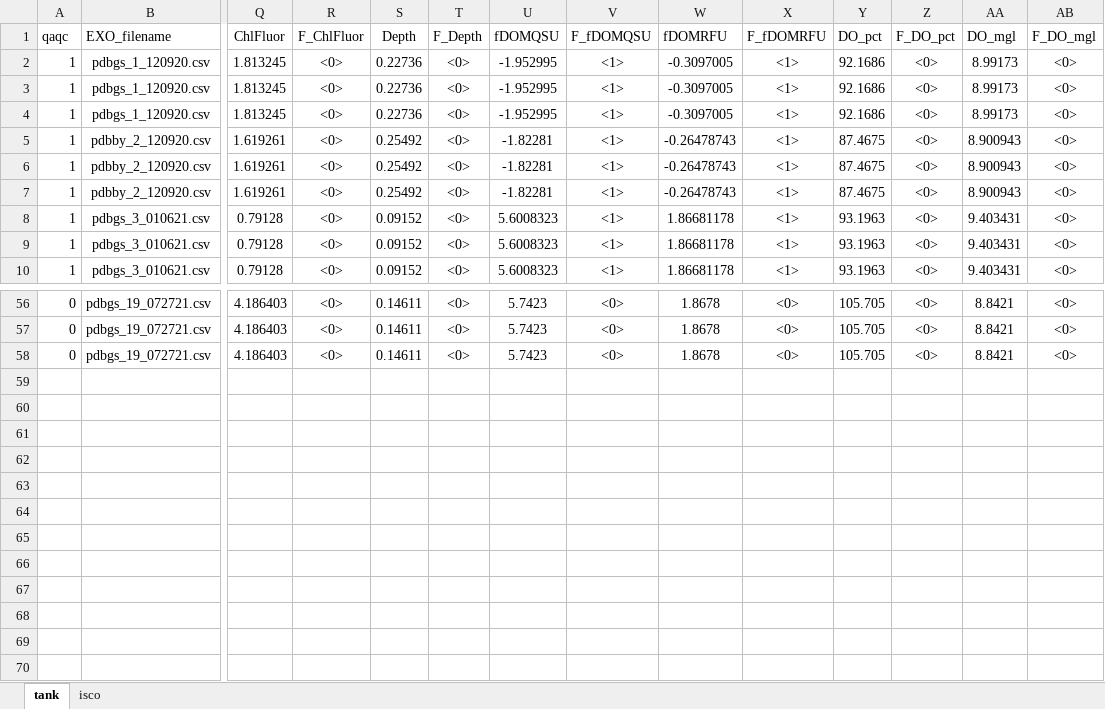
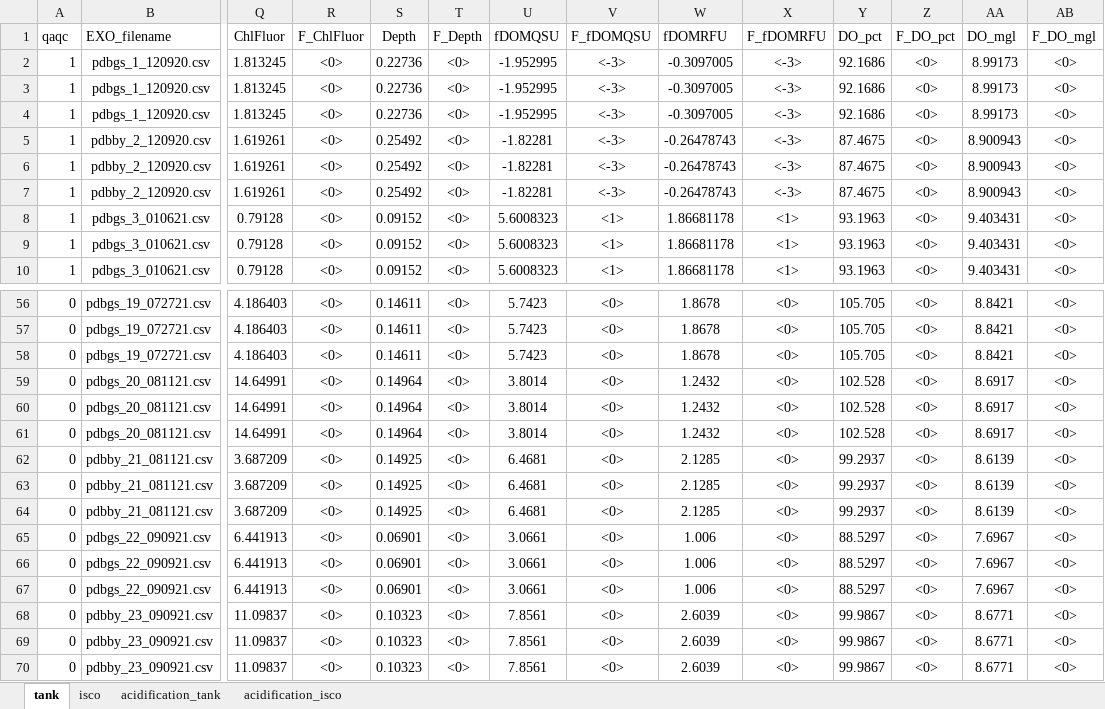
Before and after one commit to skdunnigan/chla-nerrs-catalyst, an Excel workbook: analysis/chla_2.1_pdb.xlsx, sheet tank, drawn as a sheet; only a part is shown, gaps mark what is left out; values as stored, in another font and other column widths than the file's, no borders; rows hold the shown columns only; the diff names each change by its address in the sheet, - before the commit and + after, or states it on an @@ line.

```diff
--- a/analysis/chla_2.1_pdb.xlsx (sheet tank)
+++ b/analysis/chla_2.1_pdb.xlsx (sheet tank)
+sheet tab: acidification_tank
+sheet tab: acidification_isco
-V2:V7 (F_fDOMQSU): <1>
+V2:V7 (F_fDOMQSU): <-3>
-X2:X7 (F_fDOMRFU): <1>
+X2:X7 (F_fDOMRFU): <-3>
+row 59: 0 | pdbgs_20_081121.csv | 14.64991 | <0> | 0.14964 | <0> | 3.8014 | <0> | 1.2432 | <0> | 102.528 | <0> | 8.6917 | <0>
+row 60: 0 | pdbgs_20_081121.csv | 14.64991 | <0> | 0.14964 | <0> | 3.8014 | <0> | 1.2432 | <0> | 102.528 | <0> | 8.6917 | <0>
+row 61: 0 | pdbgs_20_081121.csv | 14.64991 | <0> | 0.14964 | <0> | 3.8014 | <0> | 1.2432 | <0> | 102.528 | <0> | 8.6917 | <0>
+row 62: 0 | pdbby_21_081121.csv | 3.687209 | <0> | 0.14925 | <0> | 6.4681 | <0> | 2.1285 | <0> | 99.2937 | <0> | 8.6139 | <0>
+row 63: 0 | pdbby_21_081121.csv | 3.687209 | <0> | 0.14925 | <0> | 6.4681 | <0> | 2.1285 | <0> | 99.2937 | <0> | 8.6139 | <0>
+row 64: 0 | pdbby_21_081121.csv | 3.687209 | <0> | 0.14925 | <0> | 6.4681 | <0> | 2.1285 | <0> | 99.2937 | <0> | 8.6139 | <0>
+row 65: 0 | pdbgs_22_090921.csv | 6.441913 | <0> | 0.06901 | <0> | 3.0661 | <0> | 1.006 | <0> | 88.5297 | <0> | 7.6967 | <0>
+row 66: 0 | pdbgs_22_090921.csv | 6.441913 | <0> | 0.06901 | <0> | 3.0661 | <0> | 1.006 | <0> | 88.5297 | <0> | 7.6967 | <0>
+row 67: 0 | pdbgs_22_090921.csv | 6.441913 | <0> | 0.06901 | <0> | 3.0661 | <0> | 1.006 | <0> | 88.5297 | <0> | 7.6967 | <0>
+row 68: 0 | pdbby_23_090921.csv | 11.09837 | <0> | 0.10323 | <0> | 7.8561 | <0> | 2.6039 | <0> | 99.9867 | <0> | 8.6771 | <0>
+row 69: 0 | pdbby_23_090921.csv | 11.09837 | <0> | 0.10323 | <0> | 7.8561 | <0> | 2.6039 | <0> | 99.9867 | <0> | 8.6771 | <0>
+row 70: 0 | pdbby_23_090921.csv | 11.09837 | <0> | 0.10323 | <0> | 7.8561 | <0> | 2.6039 | <0> | 99.9867 | <0> | 8.6771 | <0>
```
Also changed, not shown: sheet isco, analysis/chla_2.1_hee.xlsx, analysis/chla_2.1_lks.xlsx, 19 other files.
